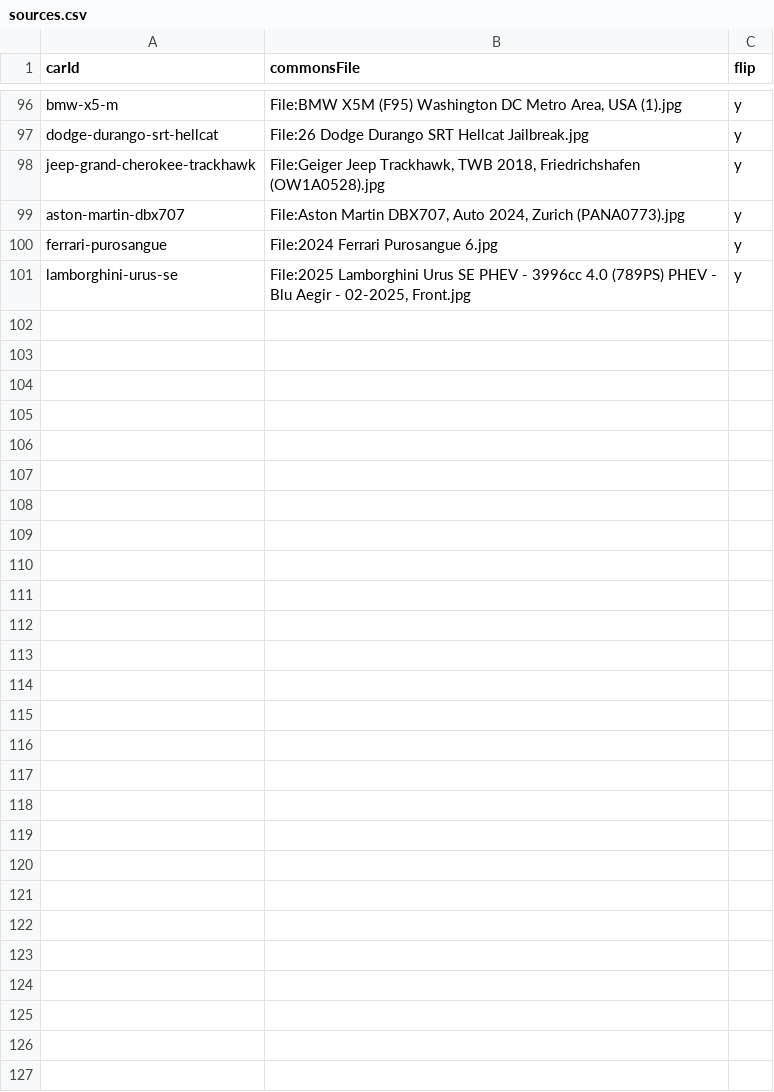
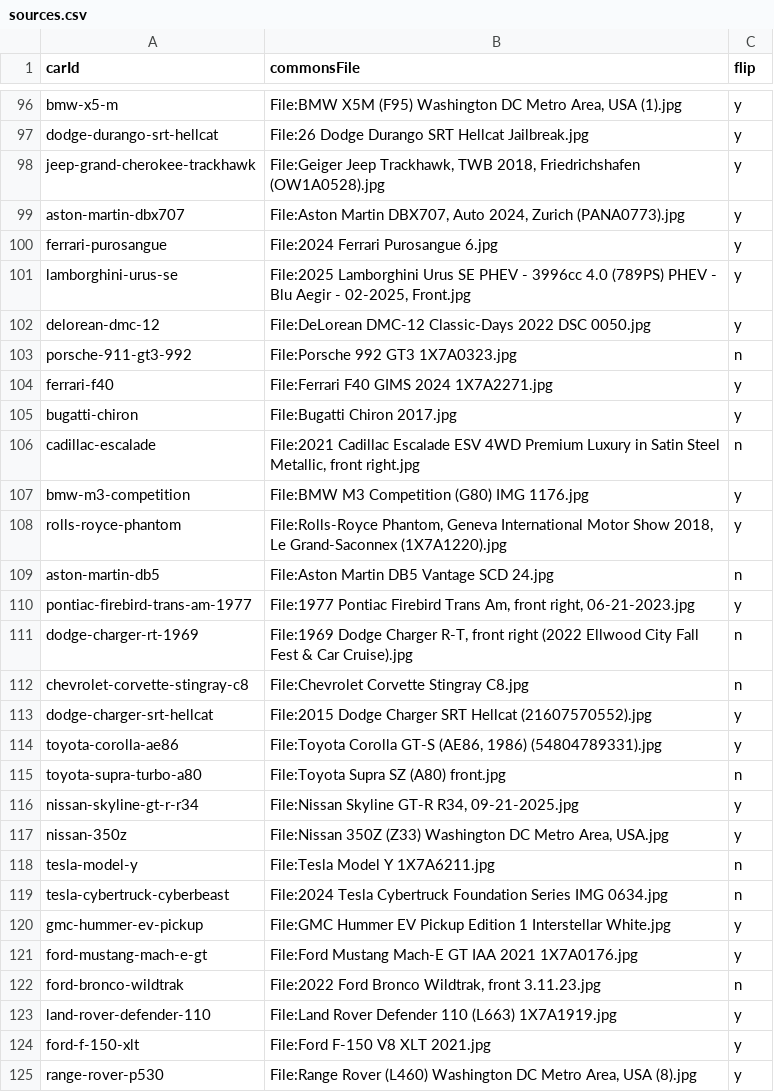
Before and after one commit to sgreen-dev/pink-slips, a CSV file: scripts/art/sources.csv, drawn as a sheet; only a part is shown, gaps mark what is left out; the diff names each change by its address in the sheet, - before the commit and + after, or states it on an @@ line.

```diff
--- a/scripts/art/sources.csv
+++ b/scripts/art/sources.csv
+row 102: delorean-dmc-12 | File:DeLorean DMC-12 Classic-Days 2022 DSC 0050.jpg | y
+row 103: porsche-911-gt3-992 | File:Porsche 992 GT3 1X7A0323.jpg | n
+row 104: ferrari-f40 | File:Ferrari F40 GIMS 2024 1X7A2271.jpg | y
+row 105: bugatti-chiron | File:Bugatti Chiron 2017.jpg | y
+row 106: cadillac-escalade | File:2021 Cadillac Escalade ESV 4WD Premium Luxury in Satin Steel Metallic, front right.jpg | n
+row 107: bmw-m3-competition | File:BMW M3 Competition (G80) IMG 1176.jpg | y
+row 108: rolls-royce-phantom | File:Rolls-Royce Phantom, Geneva International Motor Show 2018, Le Grand-Saconnex (1X7A1220).jpg | y
+row 109: aston-martin-db5 | File:Aston Martin DB5 Vantage SCD 24.jpg | n
+row 110: pontiac-firebird-trans-am-1977 | File:1977 Pontiac Firebird Trans Am, front right, 06-21-2023.jpg | y
+row 111: dodge-charger-rt-1969 | File:1969 Dodge Charger R-T, front right (2022 Ellwood City Fall Fest & Car Cruise).jpg | n
+row 112: chevrolet-corvette-stingray-c8 | File:Chevrolet Corvette Stingray C8.jpg | n
+row 113: dodge-charger-srt-hellcat | File:2015 Dodge Charger SRT Hellcat (21607570552).jpg | y
+row 114: toyota-corolla-ae86 | File:Toyota Corolla GT-S (AE86, 1986) (54804789331).jpg | y
+row 115: toyota-supra-turbo-a80 | File:Toyota Supra SZ (A80) front.jpg | n
+row 116: nissan-skyline-gt-r-r34 | File:Nissan Skyline GT-R R34, 09-21-2025.jpg | y
+row 117: nissan-350z | File:Nissan 350Z (Z33) Washington DC Metro Area, USA.jpg | y
+row 118: tesla-model-y | File:Tesla Model Y 1X7A6211.jpg | n
+row 119: tesla-cybertruck-cyberbeast | File:2024 Tesla Cybertruck Foundation Series IMG 0634.jpg | n
+row 120: gmc-hummer-ev-pickup | File:GMC Hummer EV Pickup Edition 1 Interstellar White.jpg | y
+row 121: ford-mustang-mach-e-gt | File:Ford Mustang Mach-E GT IAA 2021 1X7A0176.jpg | y
+row 122: ford-bronco-wildtrak | File:2022 Ford Bronco Wildtrak, front 3.11.23.jpg | n
+row 123: land-rover-defender-110 | File:Land Rover Defender 110 (L663) 1X7A1919.jpg | y
+row 124: ford-f-150-xlt | File:Ford F-150 V8 XLT 2021.jpg | y
+row 125: range-rover-p530 | File:Range Rover (L460) Washington DC Metro Area, USA (8).jpg | y
```
Also changed, not shown: 31 other files.
